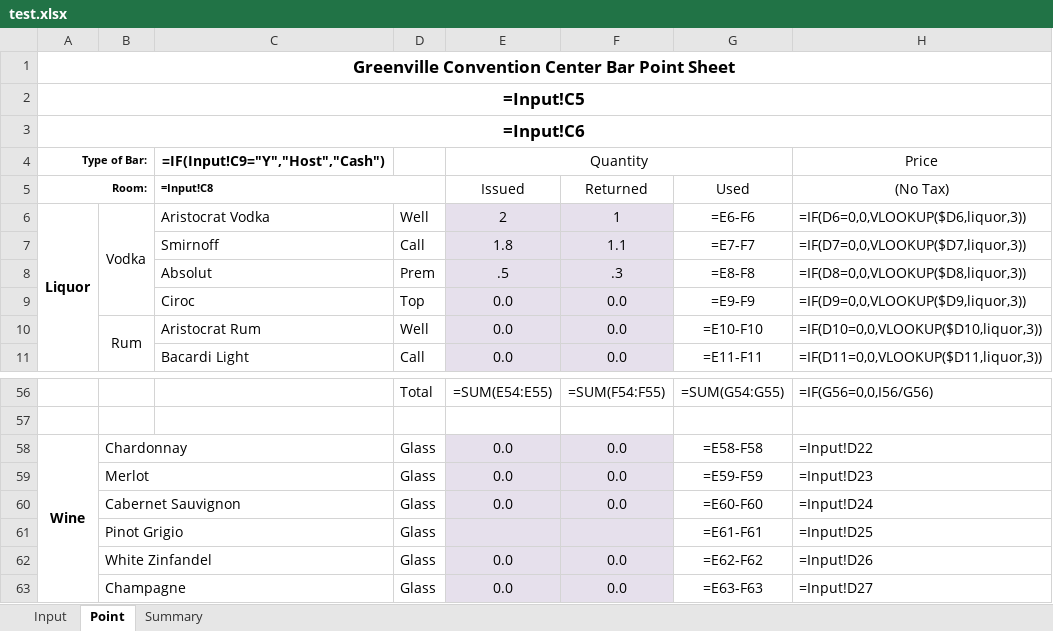
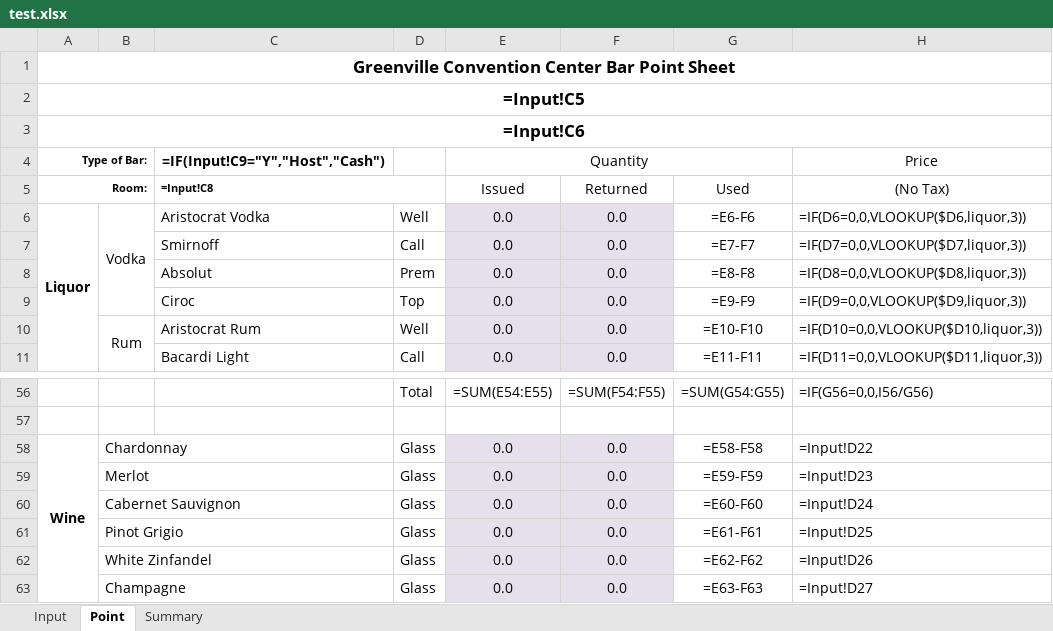
Before and after one commit to taymosier/psa, an Excel workbook: client/test.xlsx, sheet Point, drawn as a sheet; only a part is shown, gaps mark what is left out; values as stored, in another font and other column widths than the file's, no borders; formulas without a stored value are shown as written; the diff names each change by its address in the sheet, - before the commit and + after, or states it on an @@ line.

```diff
--- a/client/test.xlsx (sheet Point)
+++ b/client/test.xlsx (sheet Point)
-E6 (Quantity): 2
+E6 (Quantity): 0.0
-F6: 1
+F6: 0.0
-E7 (Quantity): 1.8
+E7 (Quantity): 0.0
-F7: 1.1
+F7: 0.0
-E8 (Quantity): .5
+E8 (Quantity): 0.0
-F8: .3
+F8: 0.0
-E61 (Quantity): (empty)
+E61 (Quantity): 0.0
-F61: (empty)
+F61: 0.0
```
Also changed, not shown: sheet Input, 5 other files.
